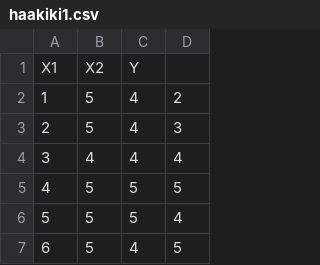
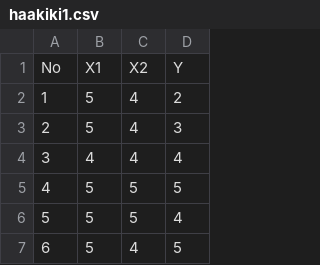
Before and after one commit to MuhammadHakiki/Food, a CSV file: haakiki1.csv, drawn as a sheet; only a part is shown; removed rows and columns are numbered as before the commit, all else as after; the diff names each change by its address in the sheet, - before the commit and + after, or states it on an @@ line.

Commit message:
Update haakiki1.csv

```diff
--- a/haakiki1.csv
+++ b/haakiki1.csv
-row 1: X1 | X2 | Y
+row 1: No | X1 | X2 | Y
```
